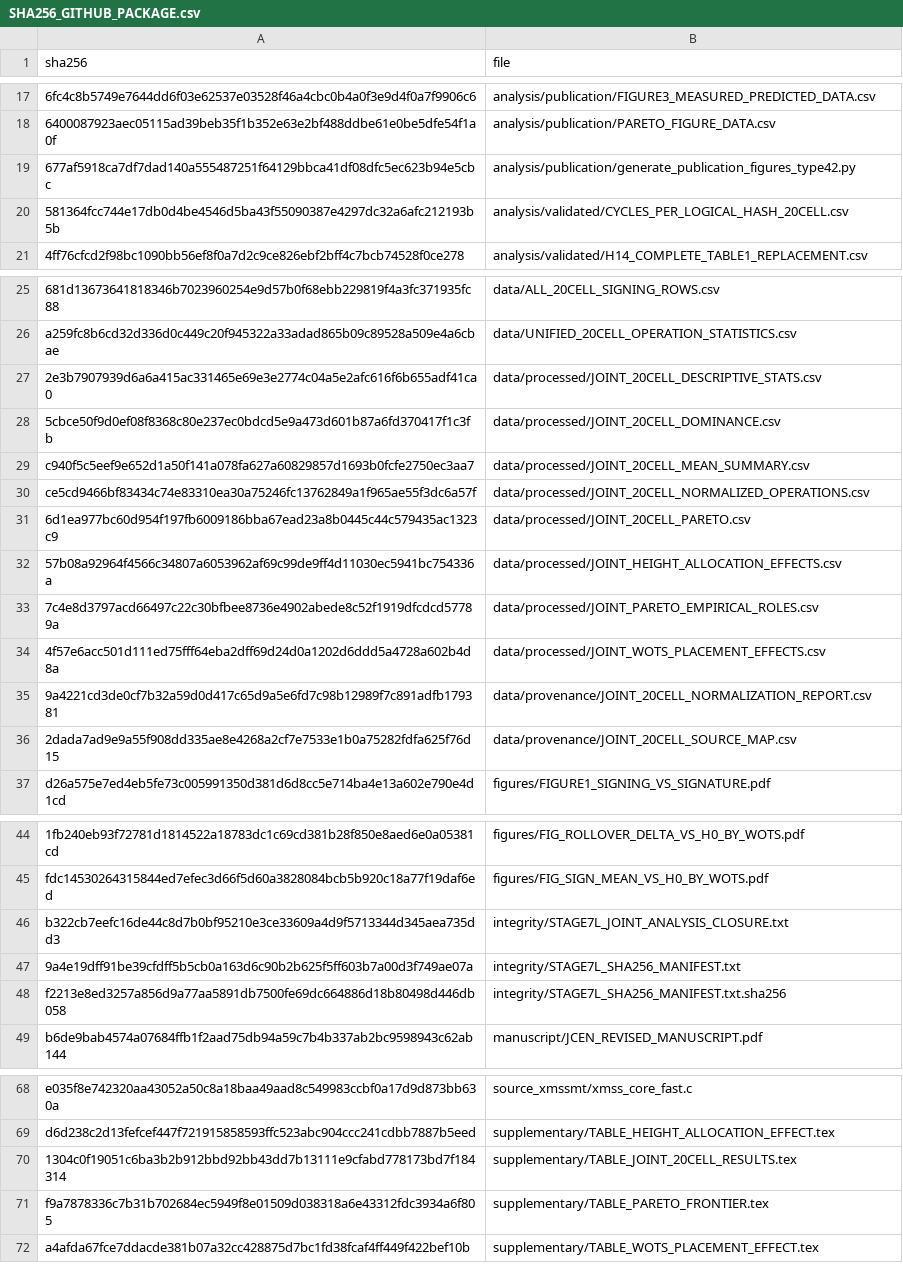
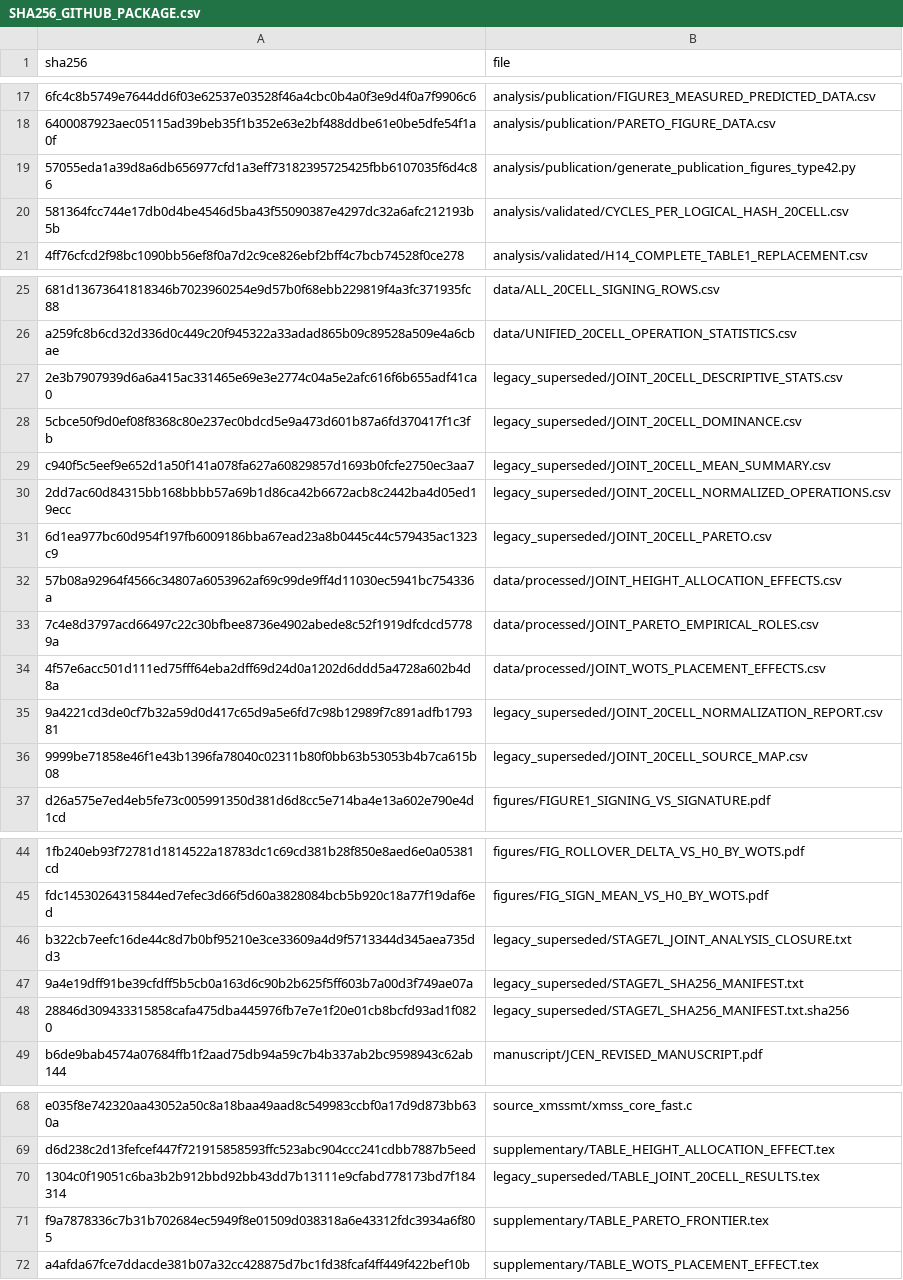
Before and after one commit to sohaibrana1/xmssmt-layer-adaptive-rpi5, a CSV file: SHA256_GITHUB_PACKAGE.csv, drawn as a sheet; only a part is shown, gaps mark what is left out; removed rows and columns are numbered as before the commit, all else as after; the diff names each change by its address in the sheet, - before the commit and + after, or states it on an @@ line.

Commit message:
Update Figure 4 script; regenerate repository and package manifests

```diff
--- a/SHA256_GITHUB_PACKAGE.csv
+++ b/SHA256_GITHUB_PACKAGE.csv
-A19 (sha256): 677af5918ca7df7dad140a555487251f64129bbca41df08dfc5ec623b94e5cbc
+A19 (sha256): 57055eda1a39d8a6db656977cfd1a3eff73182395725425fbb6107035f6d4c86
-B27 (file): data/processed/JOINT_20CELL_DESCRIPTIVE_STATS.csv
+B27 (file): legacy_superseded/JOINT_20CELL_DESCRIPTIVE_STATS.csv
-B28 (file): data/processed/JOINT_20CELL_DOMINANCE.csv
+B28 (file): legacy_superseded/JOINT_20CELL_DOMINANCE.csv
-B29 (file): data/processed/JOINT_20CELL_MEAN_SUMMARY.csv
+B29 (file): legacy_superseded/JOINT_20CELL_MEAN_SUMMARY.csv
-row 30: ce5cd9466bf83434c74e83310ea30a75246fc13762849a1f965ae55f3dc6a57f | data/processed/JOINT_20CELL_NORMALIZED_OPERATIONS.csv
+row 30: 2dd7ac60d84315bb168bbbb57a69b1d86ca42b6672acb8c2442ba4d05ed19ecc | legacy_superseded/JOINT_20CELL_NORMALIZED_OPERATIONS.csv
-B31 (file): data/processed/JOINT_20CELL_PARETO.csv
+B31 (file): legacy_superseded/JOINT_20CELL_PARETO.csv
-B35 (file): data/provenance/JOINT_20CELL_NORMALIZATION_REPORT.csv
+B35 (file): legacy_superseded/JOINT_20CELL_NORMALIZATION_REPORT.csv
-row 36: 2dada7ad9e9a55f908dd335ae8e4268a2cf7e7533e1b0a75282fdfa625f76d15 | data/provenance/JOINT_20CELL_SOURCE_MAP.csv
+row 36: 9999be71858e46f1e43b1396fa78040c02311b80f0bb63b53053b4b7ca615b08 | legacy_superseded/JOINT_20CELL_SOURCE_MAP.csv
-B46 (file): integrity/STAGE7L_JOINT_ANALYSIS_CLOSURE.txt
+B46 (file): legacy_superseded/STAGE7L_JOINT_ANALYSIS_CLOSURE.txt
-B47 (file): integrity/STAGE7L_SHA256_MANIFEST.txt
+B47 (file): legacy_superseded/STAGE7L_SHA256_MANIFEST.txt
-row 48: f2213e8ed3257a856d9a77aa5891db7500fe69dc664886d18b80498d446db058 | integrity/STAGE7L_SHA256_MANIFEST.txt.sha256
+row 48: 28846d309433315858cafa475dba445976fb7e7e1f20e01cb8bcfd93ad1f0820 | legacy_superseded/STAGE7L_SHA256_MANIFEST.txt.sha256
-B70 (file): supplementary/TABLE_JOINT_20CELL_RESULTS.tex
+B70 (file): legacy_superseded/TABLE_JOINT_20CELL_RESULTS.tex
```
Also changed, not shown: 2 other files.
